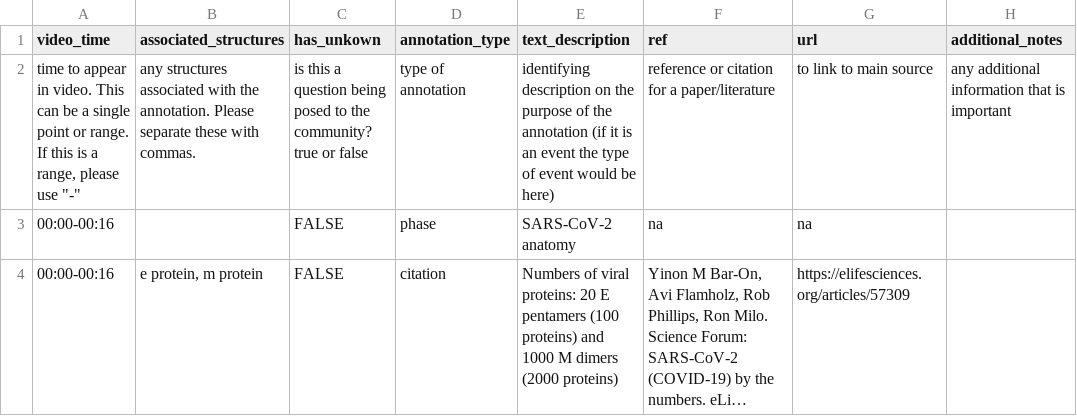
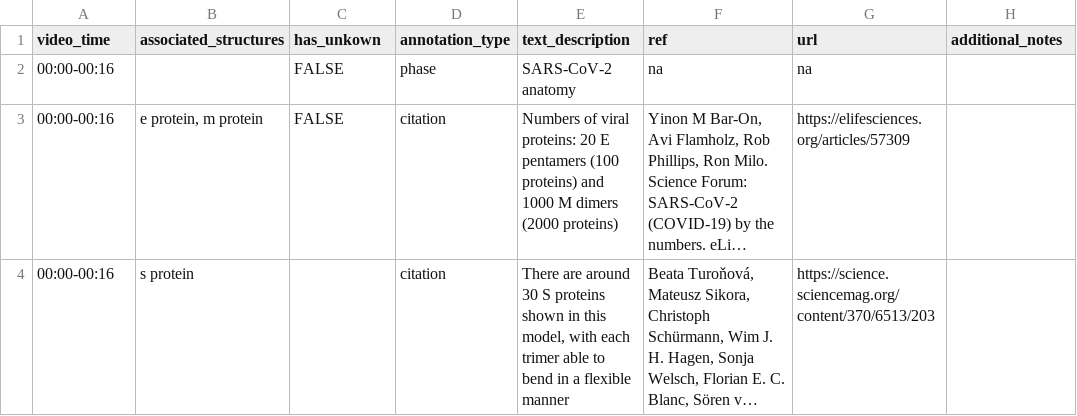
Before and after one commit to jrogerthat/coronavirus-flask, a CSV file: app/static/assets/annotation_2.csv, drawn as a sheet; only a part is shown; the shorter side is filled out with more unchanged rows; long unchanged cells end in …; the diff names each change by its address in the sheet, - before the commit and + after, or states it on an @@ line.

```diff
--- a/app/static/assets/annotation_2.csv
+++ b/app/static/assets/annotation_2.csv
-row 2: time to appear in video. This can be a single point or range. If this is a range, please use "-" | any structures associated with the annotation. Please separate these with commas. | is this a question being posed to the community? true or false | type of annotation | identifying description on the purpose of the annotation (if it is an event the type of event would be here) | reference or citation for a paper/literature | to link to main source | any additional information that is important
```
Also changed, not shown: 2 other files.
